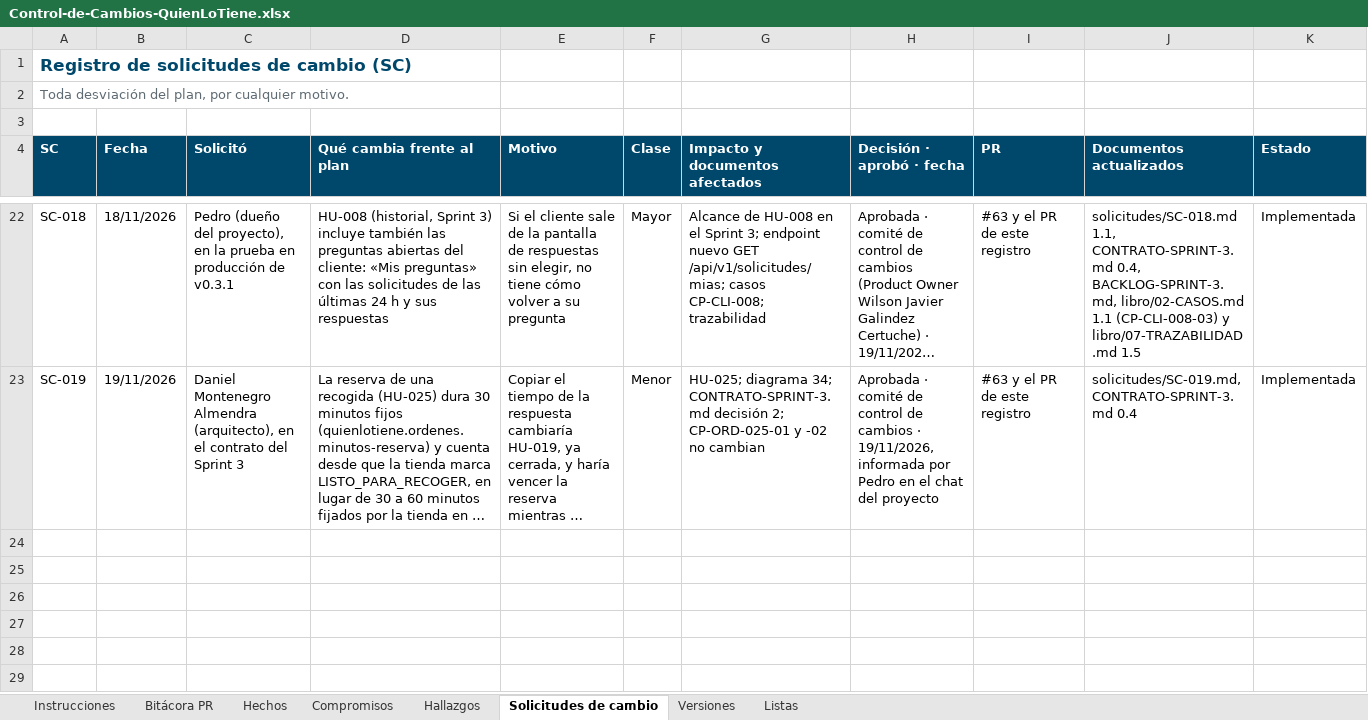
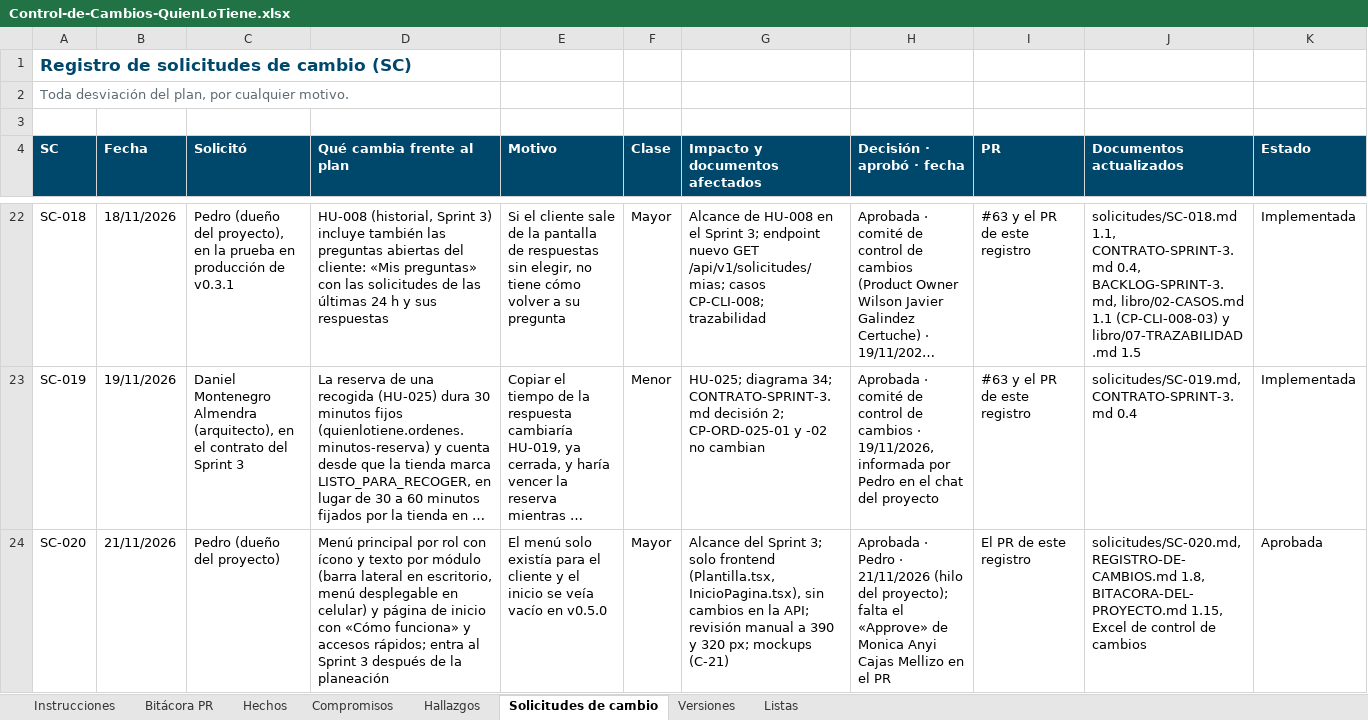
Before and after one commit to Daniel0442123/QuienLoTiene, an Excel workbook: docs/gestion/entregables/Control-de-Cambios-QuienLoTiene.xlsx, sheet Solicitudes de cambio, drawn as a sheet; only a part is shown, gaps mark what is left out; long unchanged cells end in …; values as stored, in another font and other column widths than the file's, no borders; the diff names each change by its address in the sheet, - before the commit and + after, or states it on an @@ line.

```diff
--- a/docs/gestion/entregables/Control-de-Cambios-QuienLoTiene.xlsx (sheet Solicitudes de cambio)
+++ b/docs/gestion/entregables/Control-de-Cambios-QuienLoTiene.xlsx (sheet Solicitudes de cambio)
+row 24: SC-020 | 21/11/2026 | Pedro (dueño del proyecto) | Menú principal por rol con ícono y texto por módulo (barra lateral en escritorio, menú desplegable en celular) y página de inicio con «Cómo funciona» y accesos rápidos; entra al Sprint 3 después de la planeación | El menú solo existía para el cliente y el inicio se veía vacío en v0.5.0 | Mayor | Alcance del Sprint 3; solo frontend (Plantilla.tsx, InicioPagina.tsx), sin cambios en la API; revisión manual a 390 y 320 px; mockups (C-21) | Aprobada · Pedro · 21/11/2026 (hilo del proyecto); falta el «Approve» de Monica Anyi Cajas Mellizo en el PR | El PR de este registro | solicitudes/SC-020.md, REGISTRO-DE-CAMBIOS.md 1.8, BITACORA-DEL-PROYECTO.md 1.15, Excel de control de cambios | Aprobada
```
Also changed, not shown: sheet Compromisos, sheet Versiones, sheet Hechos, sheet Instrucciones, 11 other files.
